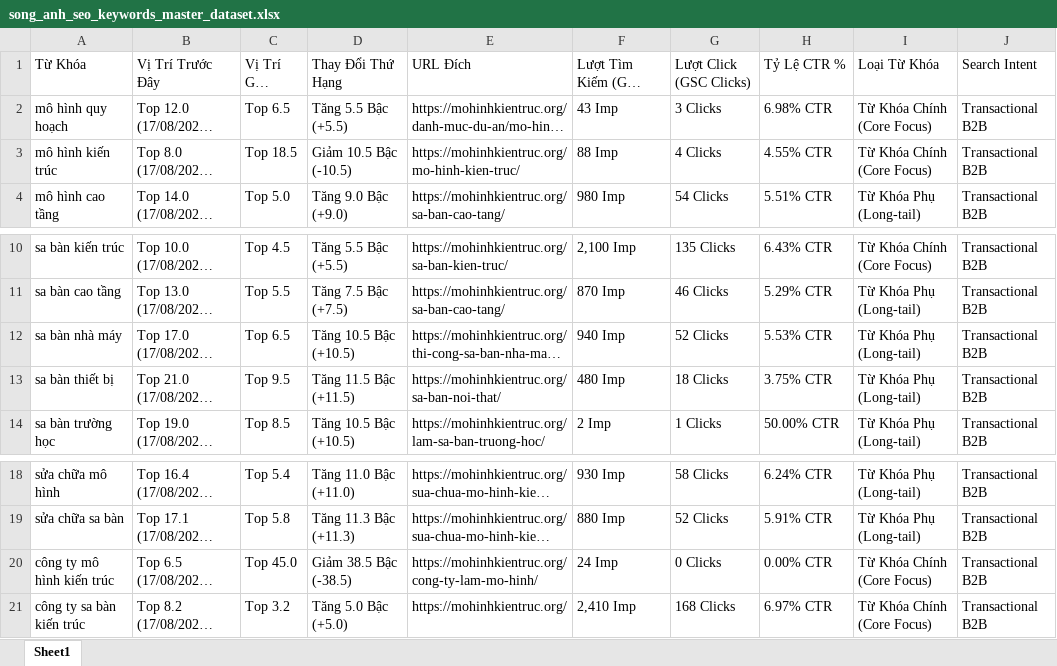
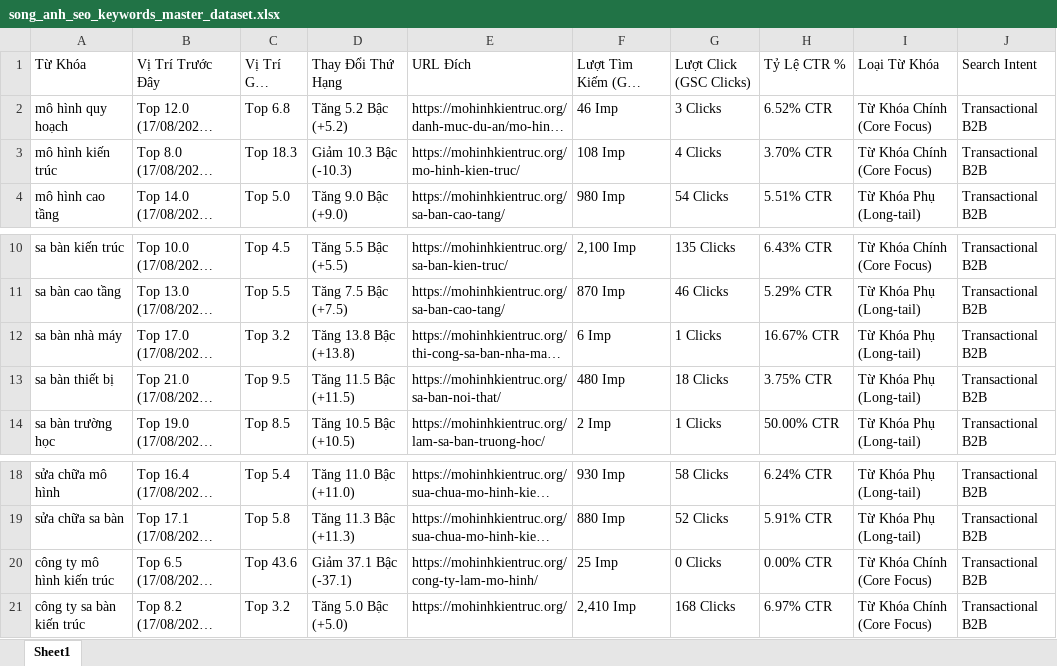
Before and after one commit to hoangtien1300/songanh-marketing, an Excel workbook: song_anh_seo_keywords_master_dataset.xlsx, sheet Sheet1, drawn as a sheet; only a part is shown, gaps mark what is left out; long unchanged cells end in …; values as stored, in another font and other column widths than the file's, no borders; the diff names each change by its address in the sheet, - before the commit and + after, or states it on an @@ line.

```diff
--- a/song_anh_seo_keywords_master_dataset.xlsx (sheet Sheet1)
+++ b/song_anh_seo_keywords_master_dataset.xlsx (sheet Sheet1)
-C2 (Vị Trí GSC (TB)): Top 6.5
+C2 (Vị Trí GSC (TB)): Top 6.8
-D2 (Thay Đổi Thứ Hạng): Tăng 5.5 Bậc (+5.5)
+D2 (Thay Đổi Thứ Hạng): Tăng 5.2 Bậc (+5.2)
-F2 (Lượt Tìm Kiếm (GSC Impressions)): 43 Imp
+F2 (Lượt Tìm Kiếm (GSC Impressions)): 46 Imp
-H2 (Tỷ Lệ CTR %): 6.98% CTR
+H2 (Tỷ Lệ CTR %): 6.52% CTR
-C3 (Vị Trí GSC (TB)): Top 18.5
+C3 (Vị Trí GSC (TB)): Top 18.3
-D3 (Thay Đổi Thứ Hạng): Giảm 10.5 Bậc (-10.5)
+D3 (Thay Đổi Thứ Hạng): Giảm 10.3 Bậc (-10.3)
-F3 (Lượt Tìm Kiếm (GSC Impressions)): 88 Imp
+F3 (Lượt Tìm Kiếm (GSC Impressions)): 108 Imp
-H3 (Tỷ Lệ CTR %): 4.55% CTR
+H3 (Tỷ Lệ CTR %): 3.70% CTR
-C12 (Vị Trí GSC (TB)): Top 6.5
+C12 (Vị Trí GSC (TB)): Top 3.2
-D12 (Thay Đổi Thứ Hạng): Tăng 10.5 Bậc (+10.5)
+D12 (Thay Đổi Thứ Hạng): Tăng 13.8 Bậc (+13.8)
-F12 (Lượt Tìm Kiếm (GSC Impressions)): 940 Imp
+F12 (Lượt Tìm Kiếm (GSC Impressions)): 6 Imp
-G12 (Lượt Click (GSC Clicks)): 52 Clicks
+G12 (Lượt Click (GSC Clicks)): 1 Clicks
-H12 (Tỷ Lệ CTR %): 5.53% CTR
+H12 (Tỷ Lệ CTR %): 16.67% CTR
-C20 (Vị Trí GSC (TB)): Top 45.0
+C20 (Vị Trí GSC (TB)): Top 43.6
-D20 (Thay Đổi Thứ Hạng): Giảm 38.5 Bậc (-38.5)
+D20 (Thay Đổi Thứ Hạng): Giảm 37.1 Bậc (-37.1)
-F20 (Lượt Tìm Kiếm (GSC Impressions)): 24 Imp
+F20 (Lượt Tìm Kiếm (GSC Impressions)): 25 Imp
```
Also changed, not shown: song_anh_seo_keywords_historical_database.xlsx, 9 other files.
